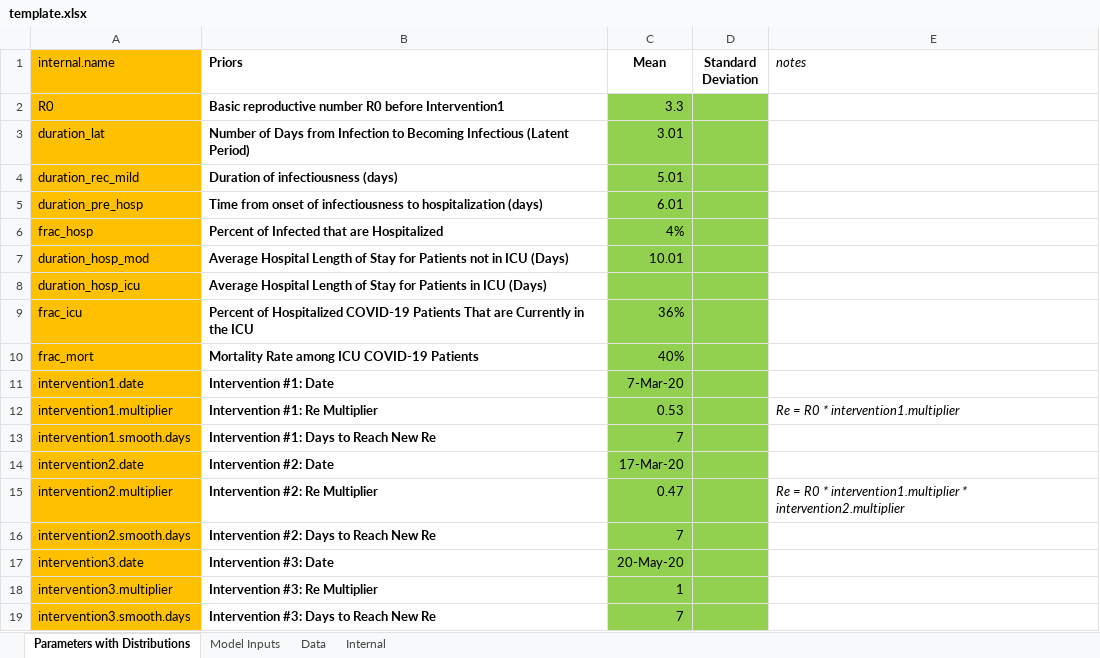
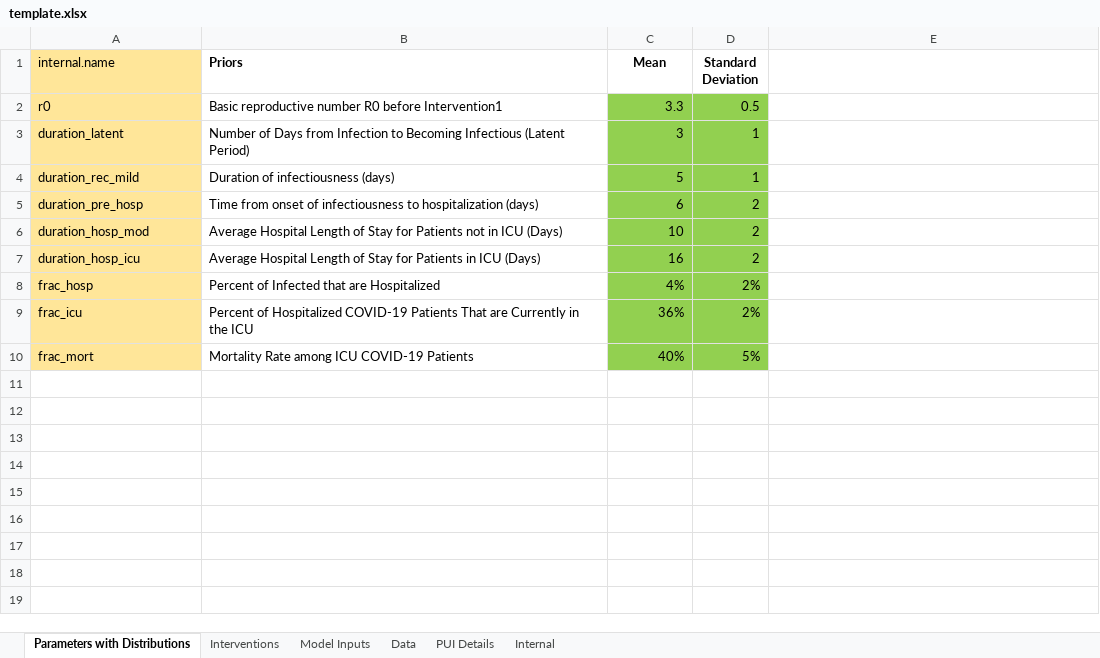
Before and after one commit to LocalEpi/LEMMA, an Excel workbook: inst/extdata/template.xlsx, sheet Parameters with Distributions, drawn as a sheet; only a part is shown; values as stored, in another font and other column widths than the file's, no borders; removed rows and columns are numbered as before the commit, all else as after; the diff covers the shown part only; the diff names each change by its address in the sheet, - before the commit and + after, or states it on an @@ line.

```diff
--- a/inst/extdata/template.xlsx (sheet Parameters with Distributions)
+++ b/inst/extdata/template.xlsx (sheet Parameters with Distributions)
+sheet tab: Interventions
+sheet tab: PUI Details
-A1:A2 fill: #FFC000
+A1:A2 fill: #FFE699
-E1: notes
+E1: (empty)
-A2 (internal.name): R0
+A2 (internal.name): r0
-B2 bold: on
+B2 bold: off
-D2 (Standard Deviation): (empty)
+D2 (Standard Deviation): 0.5
-row 3: duration_lat | Number of Days from Infection to Becoming Infectious (Latent Period) | 3.01
+row 3: duration_latent | Number of Days from Infection to Becoming Infectious (Latent Period) | 3 | 1
-A4:A5 fill: #FFC000
+A4:A5 fill: #FFE699
-B4:B5 bold: on
+B4:B5 bold: off
-C4 (Mean): 5.01
+C4 (Mean): 5
-D4 (Standard Deviation): (empty)
+D4 (Standard Deviation): 1
-C5 (Mean): 6.01
+C5 (Mean): 6
-D5 (Standard Deviation): (empty)
+D5 (Standard Deviation): 2
-row 6: frac_hosp | Percent of Infected that are Hospitalized | 4%
-A6:A7 fill: #FFC000
+A6:A7 fill: #FFE699
-B6:B7 bold: on
+B6:B7 bold: off
-C6 (Mean): 10.01
+C6 (Mean): 10
-D6:D7 (Standard Deviation): (empty)
+D6:D7 (Standard Deviation): 2
-C7 (Mean): (empty)
+C7 (Mean): 16
+row 8: frac_hosp | Percent of Infected that are Hospitalized | 4% | 2%
-A9:A10 fill: #FFC000
+A9:A10 fill: #FFE699
-B9:B10 bold: on
+B9:B10 bold: off
-D9 (Standard Deviation): (empty)
+D9 (Standard Deviation): 2%
-D10 (Standard Deviation): (empty)
+D10 (Standard Deviation): 5%
-row 11: intervention1.date | Intervention #1: Date | 7-Mar-20
-row 12: intervention1.multiplier | Intervention #1: Re Multiplier | 0.53 |  | Re = R0 * intervention1.multiplier
-row 13: intervention1.smooth.days | Intervention #1: Days to Reach New Re | 7
-row 14: intervention2.date | Intervention #2: Date | 17-Mar-20
-row 15: intervention2.multiplier | Intervention #2: Re Multiplier | 0.47 |  | Re = R0 * intervention1.multiplier * intervention2.multiplier
-row 16: intervention2.smooth.days | Intervention #2: Days to Reach New Re | 7
-row 17: intervention3.date | Intervention #3: Date | 20-May-20
-row 18: intervention3.multiplier | Intervention #3: Re Multiplier | 1
-row 19: intervention3.smooth.days | Intervention #3: Days to Reach New Re | 7
```
Also changed, not shown: 10 removed rows elsewhere in this sheet, sheet Data, sheet Model Inputs, sheet Internal, hidden cells, 13 other files.
